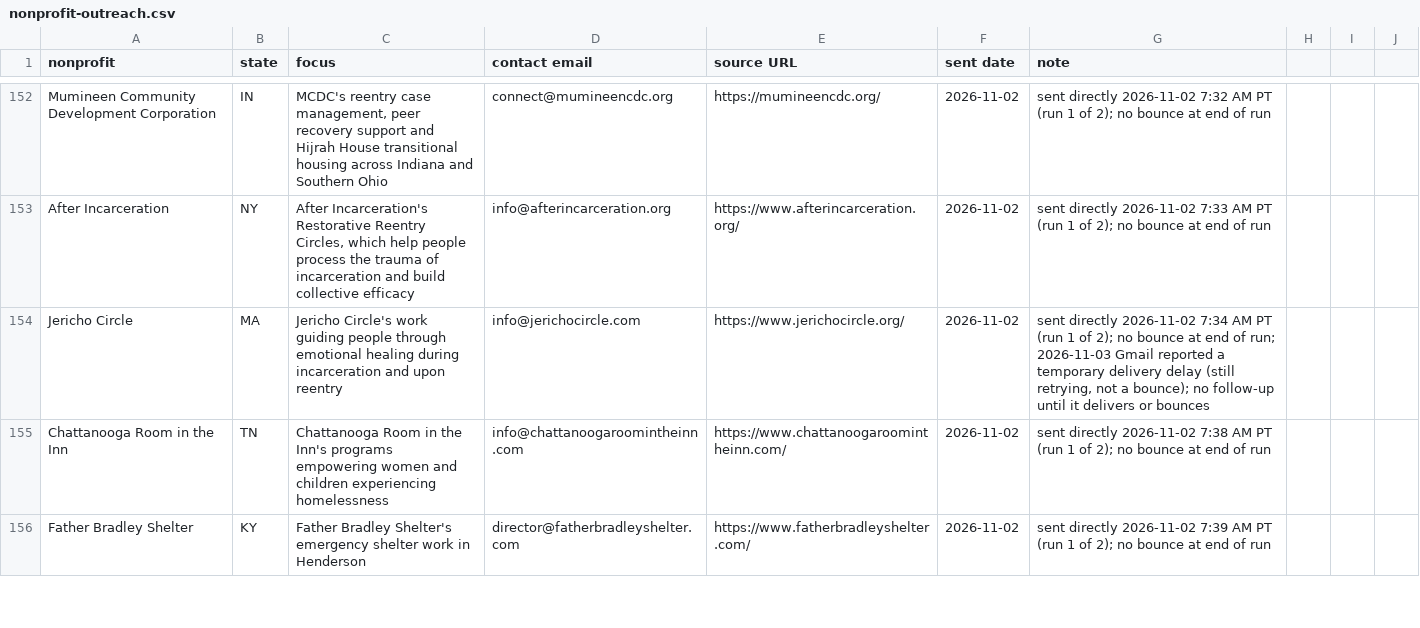
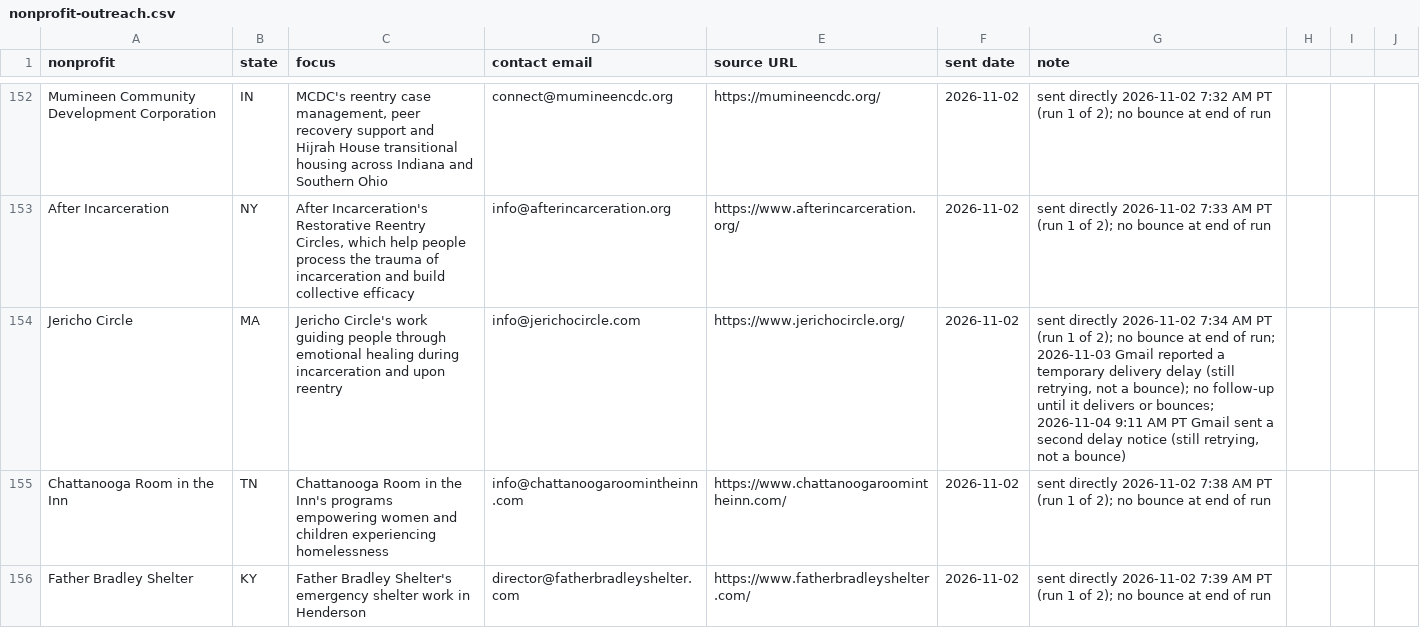
Before and after one commit to ryanultralife/clientplus, a CSV file: campaign/nonprofit-outreach.csv, drawn as a sheet; only a part is shown, gaps mark what is left out.

```diff
--- a/campaign/nonprofit-outreach.csv
+++ b/campaign/nonprofit-outreach.csv
@@ -153,3 +153,3 @@ Mumineen Community Development Corporation,IN,"MCDC's reentry case management, p
 After Incarceration,NY,"After Incarceration's Restorative Reentry Circles, which help people process the trauma of incarceration and build collective efficacy",info@afterincarceration.org,https://www.afterincarceration.org/,2026-11-02,sent directly 2026-11-02 7:33 AM PT (run 1 of 2); no bounce at end of run
-Jericho Circle,MA,Jericho Circle's work guiding people through emotional healing during incarceration and upon reentry,info@jerichocircle.com,https://www.jerichocircle.org/,2026-11-02,"sent directly 2026-11-02 7:34 AM PT (run 1 of 2); no bounce at end of run; 2026-11-03 Gmail reported a temporary delivery delay (still retrying, not a bounce); no follow-up until it delivers or bounces"
+Jericho Circle,MA,Jericho Circle's work guiding people through emotional healing during incarceration and upon reentry,info@jerichocircle.com,https://www.jerichocircle.org/,2026-11-02,"sent directly 2026-11-02 7:34 AM PT (run 1 of 2); no bounce at end of run; 2026-11-03 Gmail reported a temporary delivery delay (still retrying, not a bounce); no follow-up until it delivers or bounces; 2026-11-04 9:11 AM PT Gmail sent a second delay notice (still retrying, not a bounce)"
 Chattanooga Room in the Inn,TN,Chattanooga Room in the Inn's programs empowering women and children experiencing homelessness,info@chattanoogaroomintheinn.com,https://www.chattanoogaroomintheinn.com/,2026-11-02,sent directly 2026-11-02 7:38 AM PT (run 1 of 2); no bounce at end of run
```
Also changed, not shown: campaign/foundation-outreach-week1.csv.
